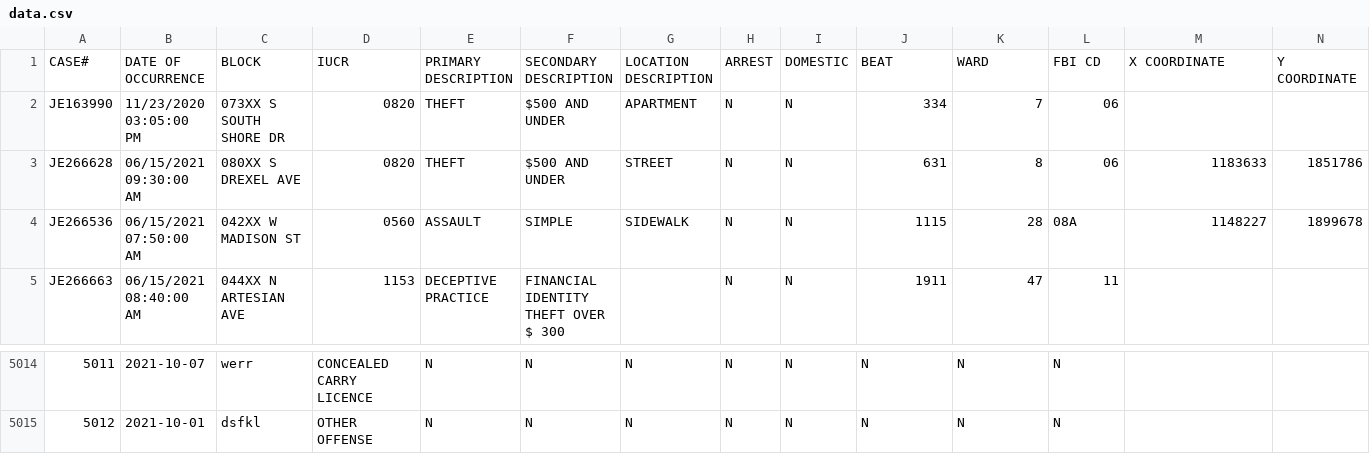
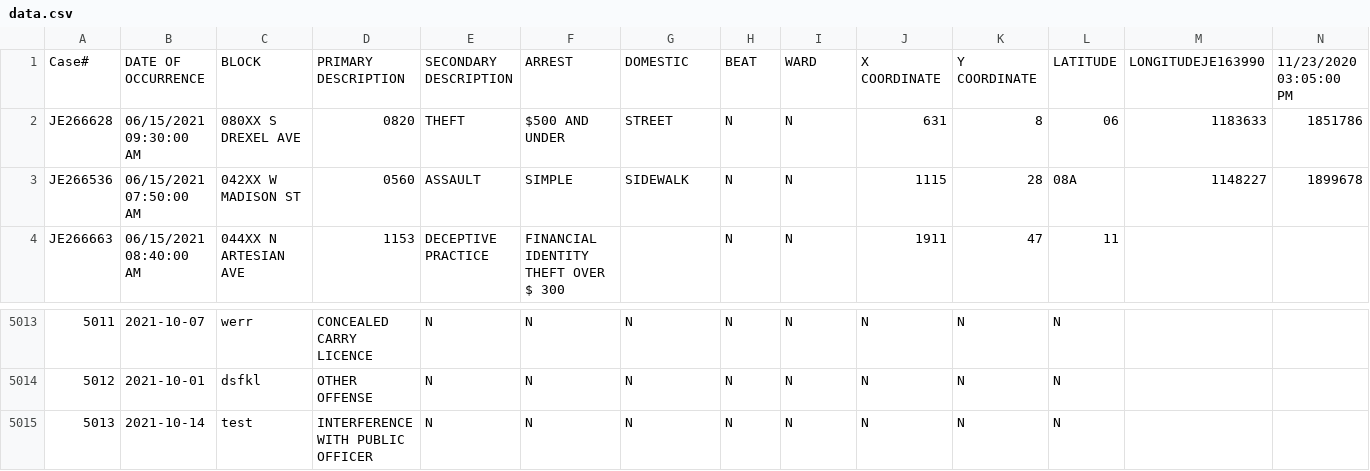
Before and after one commit to danish-97/SafePoint, a CSV file: data.csv, drawn as a sheet; only a part is shown, gaps mark what is left out; removed rows and columns are numbered as before the commit, all else as after; rows hold the shown columns only; the diff names each change by its address in the sheet, - before the commit and + after, or states it on an @@ line.

Commit message:
Fixed importer issue with UserData

```diff
--- a/data.csv
+++ b/data.csv
-row 1: CASE# | DATE OF OCCURRENCE | BLOCK | IUCR | PRIMARY DESCRIPTION | SECONDARY DESCRIPTION | LOCATION DESCRIPTION | ARREST | DOMESTIC | BEAT | WARD | FBI CD | X COORDINATE | Y COORDINATE
-row 2: JE163990 | 11/23/2020 03:05:00 PM | 073XX S SOUTH SHORE DR | 0820 | THEFT | $500 AND UNDER | APARTMENT | N | N | 334 | 7 | 06
+row 1: Case# | DATE OF OCCURRENCE | BLOCK | PRIMARY DESCRIPTION | SECONDARY DESCRIPTION | ARREST | DOMESTIC | BEAT | WARD | X COORDINATE | Y COORDINATE | LATITUDE | LONGITUDEJE163990 | 11/23/2020 03:05:00 PM
+row 5015: 5013 | 2021-10-14 | test | INTERFERENCE WITH PUBLIC OFFICER | N | N | N | N | N | N | N | N
```
Also changed, not shown: 5 other files.
